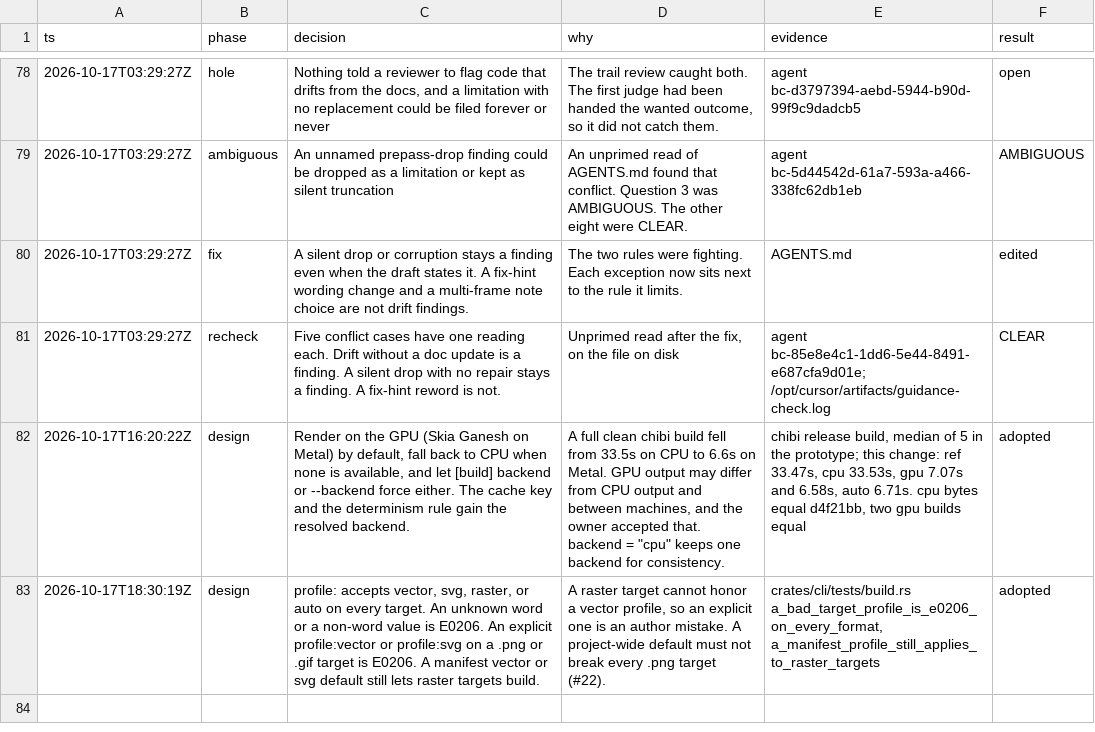
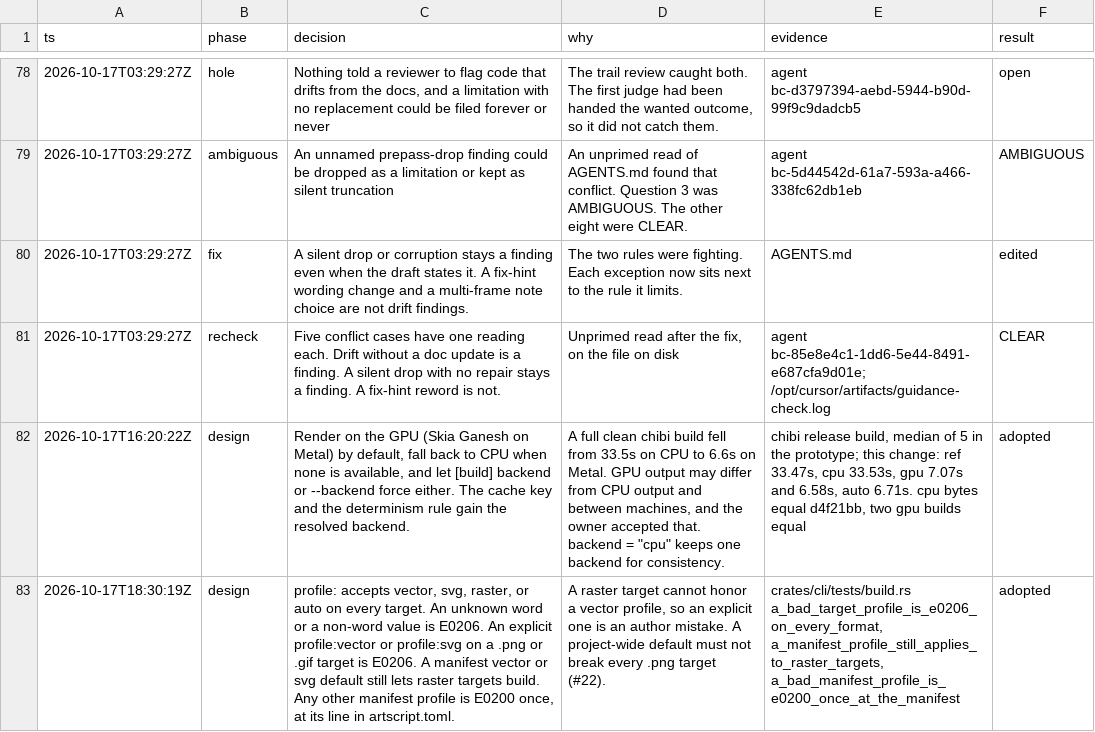
Before and after one commit to tvanhens/artscript, a TSV file: docs/decisions.tsv, drawn as a sheet; only a part is shown, gaps mark what is left out; the diff names each change by its address in the sheet, - before the commit and + after, or states it on an @@ line.

```diff
--- a/docs/decisions.tsv
+++ b/docs/decisions.tsv
-C83 (decision): …targets build.
+C83 (decision): …targets build. Any other manifest profile is E0200 once, at its line in artscript.toml.
-E83 (evidence): crates/cli/tests/build.rs a_bad_target_profile_is_e0206_on_every_format, a_manifest_profile_still_applies_to_raster_targets
+E83 (evidence): crates/cli/tests/build.rs a_bad_target_profile_is_e0206_on_every_format, a_manifest_profile_still_applies_to_raster_targets, a_bad_manifest_profile_is_e0200_once_at_the_manifest
```
Also changed, not shown: 3 other files.
